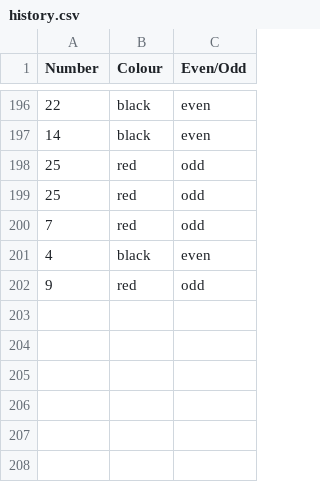
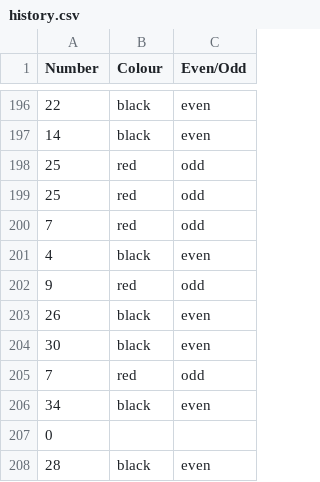
Before and after one commit to frankie3388/Terminal-app-T1A3, a CSV file: src/history.csv, drawn as a sheet; only a part is shown, gaps mark what is left out.

```diff
--- a/src/history.csv
+++ b/src/history.csv
@@ -202 +202,7 @@ Number, Colour, Even/Odd
 9,red,odd
+26,black,even
+30,black,even
+7,red,odd
+34,black,even
+0,,
+28,black,even
```
Also changed, not shown: 3 other files.
